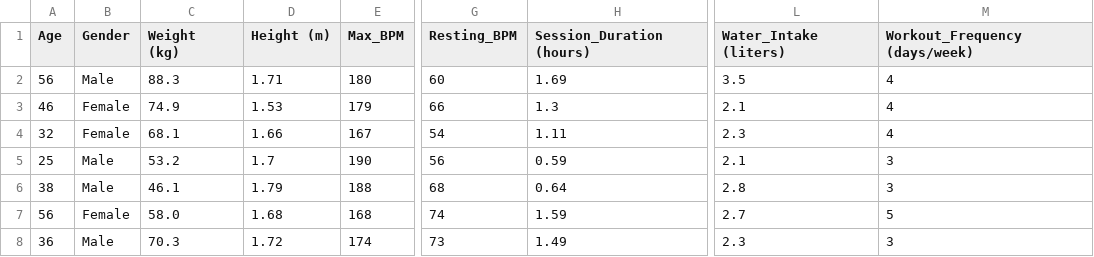
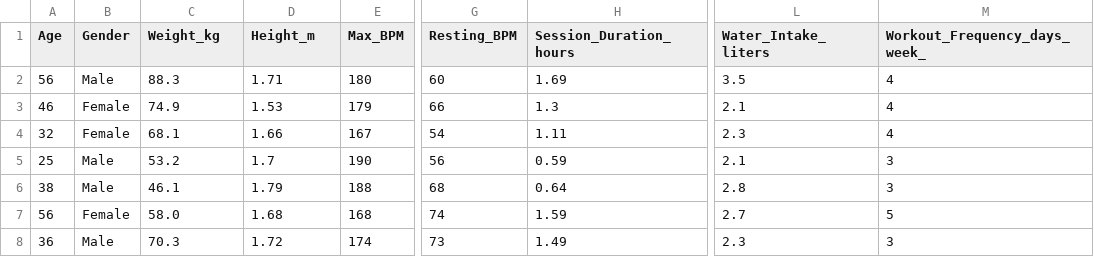
Before and after one commit to AntoineORUEZABALA/RepLogRM2, a CSV file: datasets/gym_members_exercise_tracking.csv, drawn as a sheet; only a part is shown, gaps mark what is left out; the diff names each change by its address in the sheet, - before the commit and + after, or states it on an @@ line.

```diff
--- a/datasets/gym_members_exercise_tracking.csv
+++ b/datasets/gym_members_exercise_tracking.csv
-C1: Weight (kg)
+C1: Weight_kg
-D1: Height (m)
+D1: Height_m
-H1: Session_Duration (hours)
+H1: Session_Duration_hours
-L1: Water_Intake (liters)
+L1: Water_Intake_liters
-M1: Workout_Frequency (days/week)
+M1: Workout_Frequency_days_week_
```
Also changed, not shown: 1 other file.
